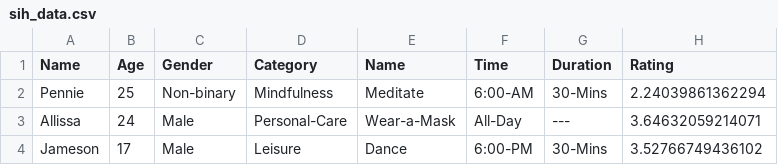
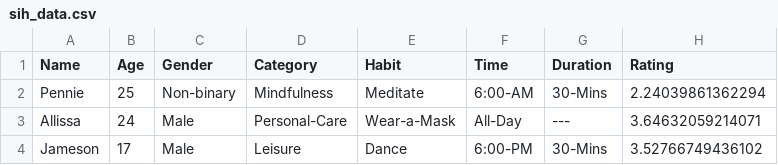
Before and after one commit to mohit014/sih_recommendation, a CSV file: sih_data.csv, drawn as a sheet; only a part is shown.

```diff
--- a/sih_data.csv
+++ b/sih_data.csv
@@ -1,2 +1,2 @@
-Name,Age,Gender,Category,Name,Time,Duration,Rating
+Name,Age,Gender,Category,Habit,Time,Duration,Rating
 Pennie,25,Non-binary,Mindfulness,Meditate,6:00-AM,30-Mins,2.24039861362294
```
Also changed, not shown: 2 other files.
